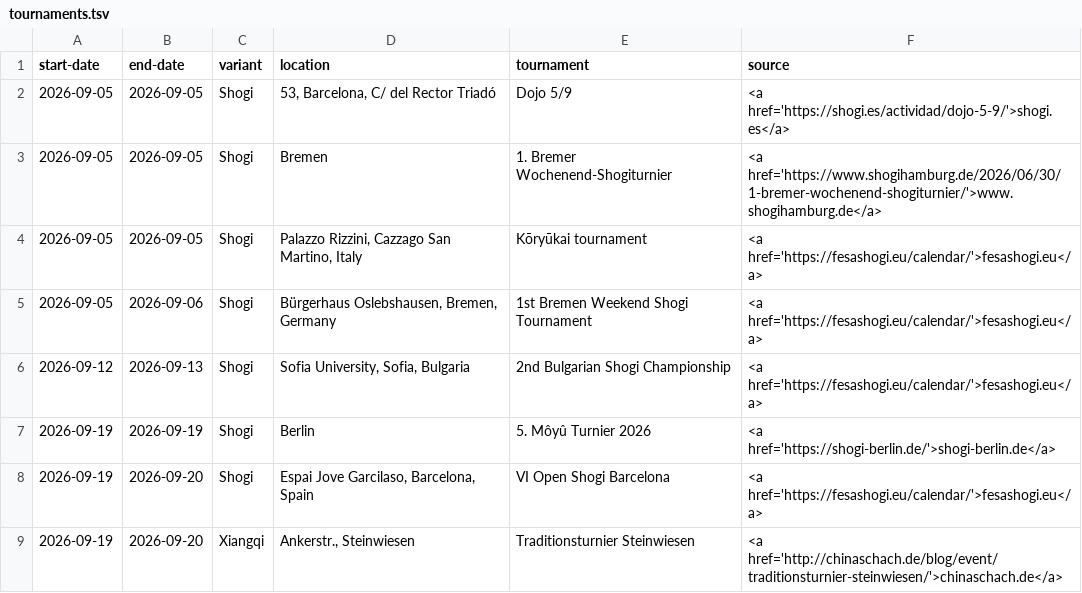
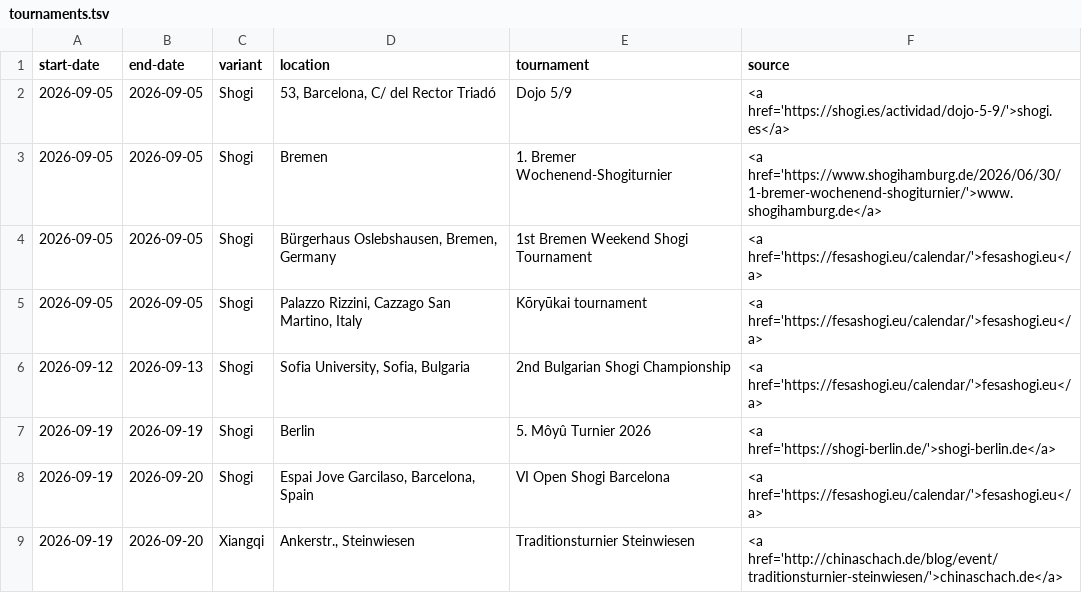
Before and after one commit to chess-variants/chess-variants.github.io, a TSV file: _data/tournaments.tsv, drawn as a sheet; only a part is shown.

```diff
--- a/_data/tournaments.tsv
+++ b/_data/tournaments.tsv
@@ -3,4 +3,4 @@ start-date	end-date	variant	location	tournament	source
 2026-09-05	2026-09-05	Shogi	Bremen	1. Bremer Wochenend-Shogiturnier	<a href='https://www.shogihamburg.de/2026/06/30/1-bremer-wochenend-shogiturnier/'>www.shogihamburg.de</a>
+2026-09-05	2026-09-05	Shogi	Bürgerhaus Oslebshausen, Bremen, Germany	1st Bremen Weekend Shogi Tournament	<a href='https://fesashogi.eu/calendar/'>fesashogi.eu</a>
 2026-09-05	2026-09-05	Shogi	Palazzo Rizzini, Cazzago San Martino, Italy	Kōryūkai tournament	<a href='https://fesashogi.eu/calendar/'>fesashogi.eu</a>
-2026-09-05	2026-09-06	Shogi	Bürgerhaus Oslebshausen, Bremen, Germany	1st Bremen Weekend Shogi Tournament	<a href='https://fesashogi.eu/calendar/'>fesashogi.eu</a>
 2026-09-12	2026-09-13	Shogi	Sofia University, Sofia, Bulgaria	2nd Bulgarian Shogi Championship	<a href='https://fesashogi.eu/calendar/'>fesashogi.eu</a>
```
